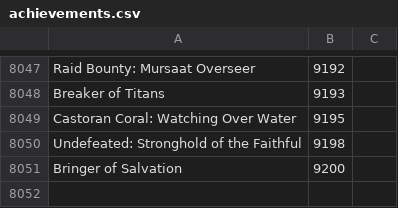
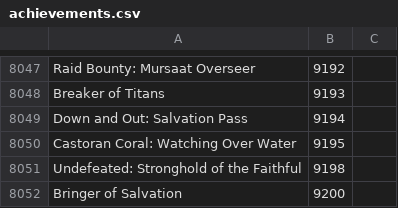
Before and after one commit to Pandraghon/gw2api-namesearch, a CSV file: en/achievements.csv, drawn as a sheet; only a part is shown, gaps mark what is left out; the diff names each change by its address in the sheet, - before the commit and + after, or states it on an @@ line.

```diff
--- a/en/achievements.csv
+++ b/en/achievements.csv
+row 8049: Down and Out: Salvation Pass | 9194
```
Also changed, not shown: de/achievements.csv, fr/achievements.csv, 3 other files.
